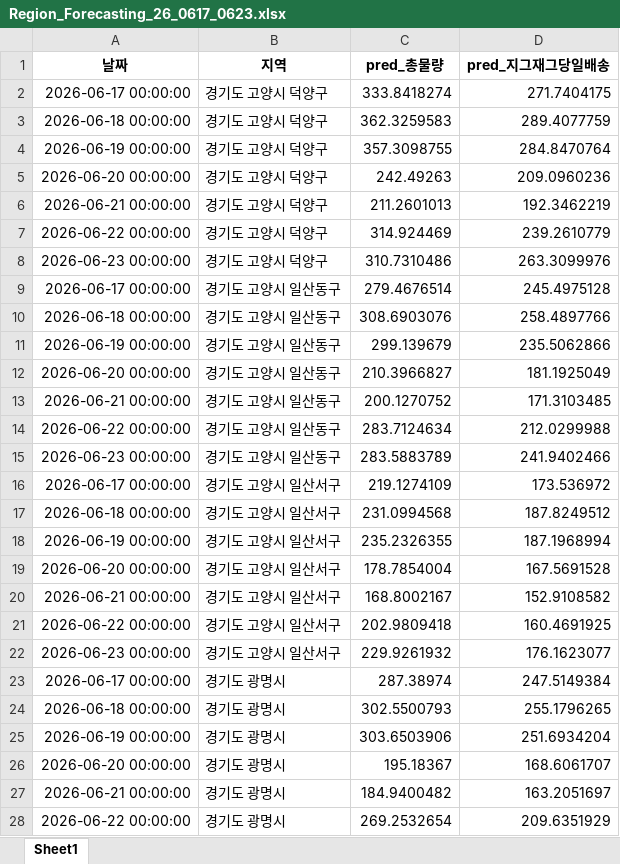
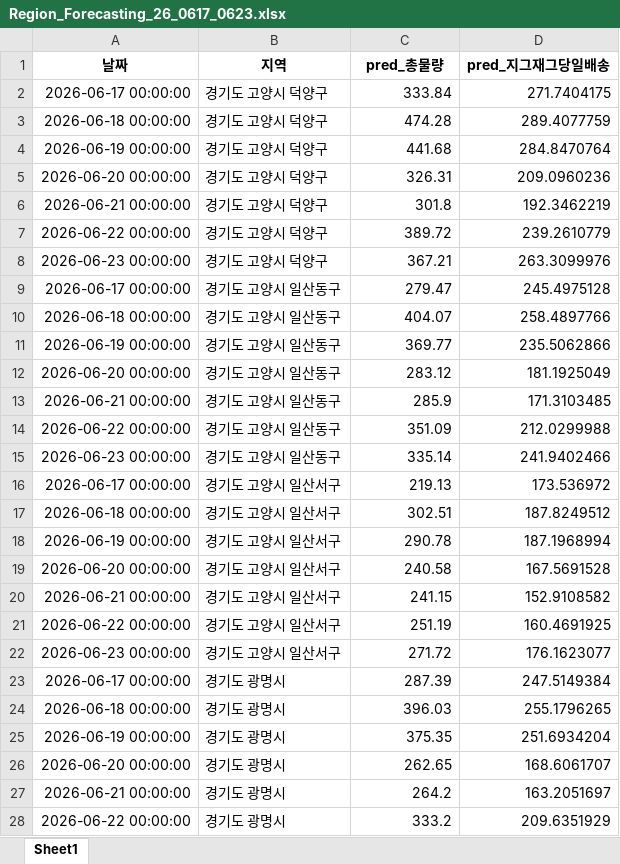
Before and after one commit to ds-sujin/forecasting_new, an Excel workbook: Region_results/Region_Forecasting_26_0617_0623.xlsx, sheet Sheet1, drawn as a sheet; only a part is shown; values as stored, in another font and other column widths than the file's, no borders; the diff covers the shown part only; the diff names each change by its address in the sheet, - before the commit and + after, or states it on an @@ line.

```diff
--- a/Region_results/Region_Forecasting_26_0617_0623.xlsx (sheet Sheet1)
+++ b/Region_results/Region_Forecasting_26_0617_0623.xlsx (sheet Sheet1)
-C2 (pred_총물량): 333.8418274
+C2 (pred_총물량): 333.84
-C3 (pred_총물량): 362.3259583
+C3 (pred_총물량): 474.28
-C4 (pred_총물량): 357.3098755
+C4 (pred_총물량): 441.68
-C5 (pred_총물량): 242.49263
+C5 (pred_총물량): 326.31
-C6 (pred_총물량): 211.2601013
+C6 (pred_총물량): 301.8
-C7 (pred_총물량): 314.924469
+C7 (pred_총물량): 389.72
-C8 (pred_총물량): 310.7310486
+C8 (pred_총물량): 367.21
-C9 (pred_총물량): 279.4676514
+C9 (pred_총물량): 279.47
-C10 (pred_총물량): 308.6903076
+C10 (pred_총물량): 404.07
-C11 (pred_총물량): 299.139679
+C11 (pred_총물량): 369.77
-C12 (pred_총물량): 210.3966827
+C12 (pred_총물량): 283.12
-C13 (pred_총물량): 200.1270752
+C13 (pred_총물량): 285.9
-C14 (pred_총물량): 283.7124634
+C14 (pred_총물량): 351.09
-C15 (pred_총물량): 283.5883789
+C15 (pred_총물량): 335.14
-C16 (pred_총물량): 219.1274109
+C16 (pred_총물량): 219.13
-C17 (pred_총물량): 231.0994568
+C17 (pred_총물량): 302.51
-C18 (pred_총물량): 235.2326355
+C18 (pred_총물량): 290.78
-C19 (pred_총물량): 178.7854004
+C19 (pred_총물량): 240.58
-C20 (pred_총물량): 168.8002167
+C20 (pred_총물량): 241.15
-C21 (pred_총물량): 202.9809418
+C21 (pred_총물량): 251.19
-C22 (pred_총물량): 229.9261932
+C22 (pred_총물량): 271.72
-C23 (pred_총물량): 287.38974
+C23 (pred_총물량): 287.39
-C24 (pred_총물량): 302.5500793
+C24 (pred_총물량): 396.03
-C25 (pred_총물량): 303.6503906
+C25 (pred_총물량): 375.35
-C26 (pred_총물량): 195.18367
+C26 (pred_총물량): 262.65
-C27 (pred_총물량): 184.9400482
+C27 (pred_총물량): 264.2
-C28 (pred_총물량): 269.2532654
+C28 (pred_총물량): 333.2
```
Also changed, not shown: 477 edited cells elsewhere in this sheet, Region_results/Region_Forecasting_26_0603_0609.xlsx, final_valid_merged.xlsx, 15 other files.
